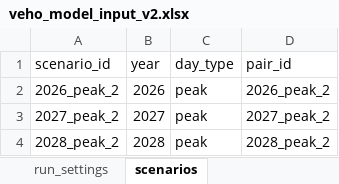
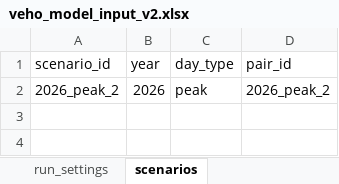
Before and after one commit to cwr213/veho_network_model_v4, an Excel workbook: data/veho_model_input_v2.xlsx, sheet scenarios, drawn as a sheet; values as stored, in another font and other column widths than the file's, no borders; the diff names each change by its address in the sheet, - before the commit and + after, or states it on an @@ line.

Commit message:
update to fix output columns

```diff
--- a/data/veho_model_input_v2.xlsx (sheet scenarios)
+++ b/data/veho_model_input_v2.xlsx (sheet scenarios)
-row 3: 2027_peak_2 | 2027 | peak | 2027_peak_2
-row 4: 2028_peak_2 | 2028 | peak | 2028_peak_2
```
Also changed, not shown: 4 other files.
